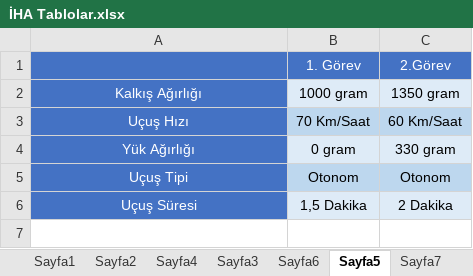
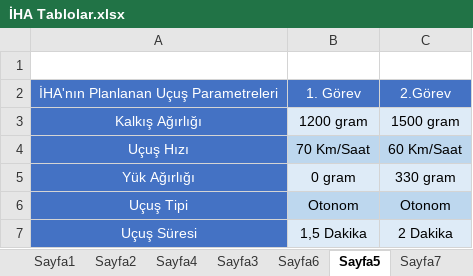
Before and after one commit to FurkanKaraketir/2021-IHA-Files, an Excel workbook: İHA Tablolar.xlsx, sheet Sayfa5, drawn as a sheet; values as stored, in another font and other column widths than the file's, no borders; addresses are those after the commit; the diff names each change by its address in the sheet, - before the commit and + after, or states it on an @@ line.

```diff
--- a/İHA Tablolar.xlsx (sheet Sayfa5)
+++ b/İHA Tablolar.xlsx (sheet Sayfa5)
+row 1: (empty)
-A2: (empty)
+A2: İHA'nın Planlanan Uçuş Parametreleri
-B3: 1000 gram
+B3: 1200 gram
-C3: 1350 gram
+C3: 1500 gram
```
Also changed, not shown: 7 other files.
